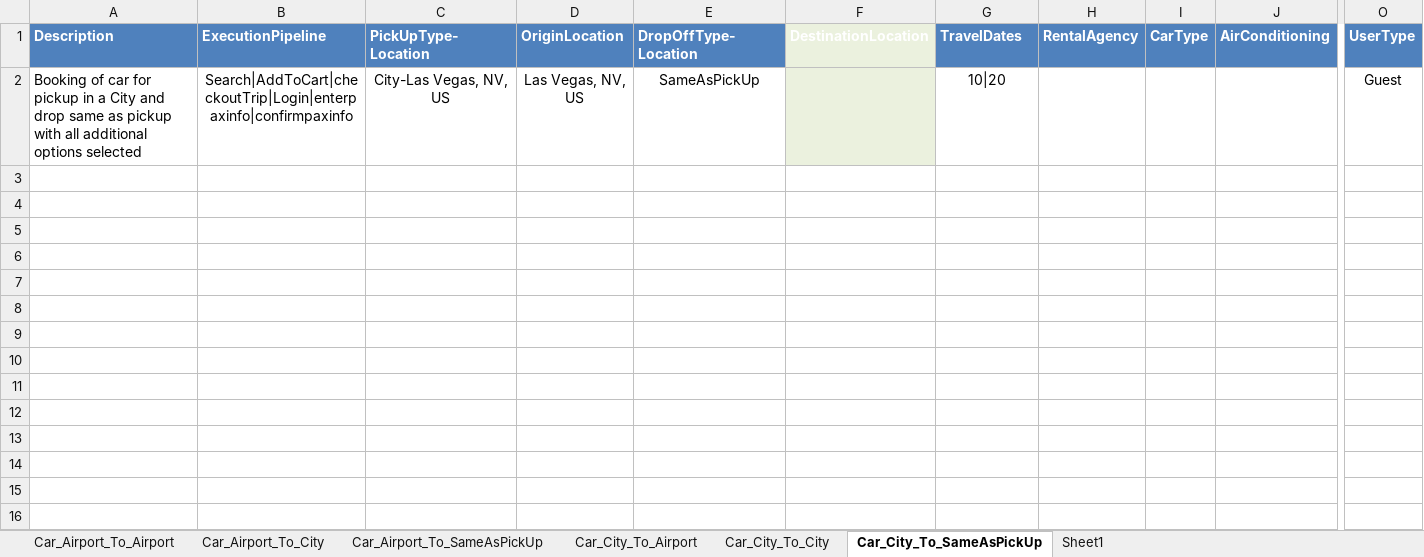
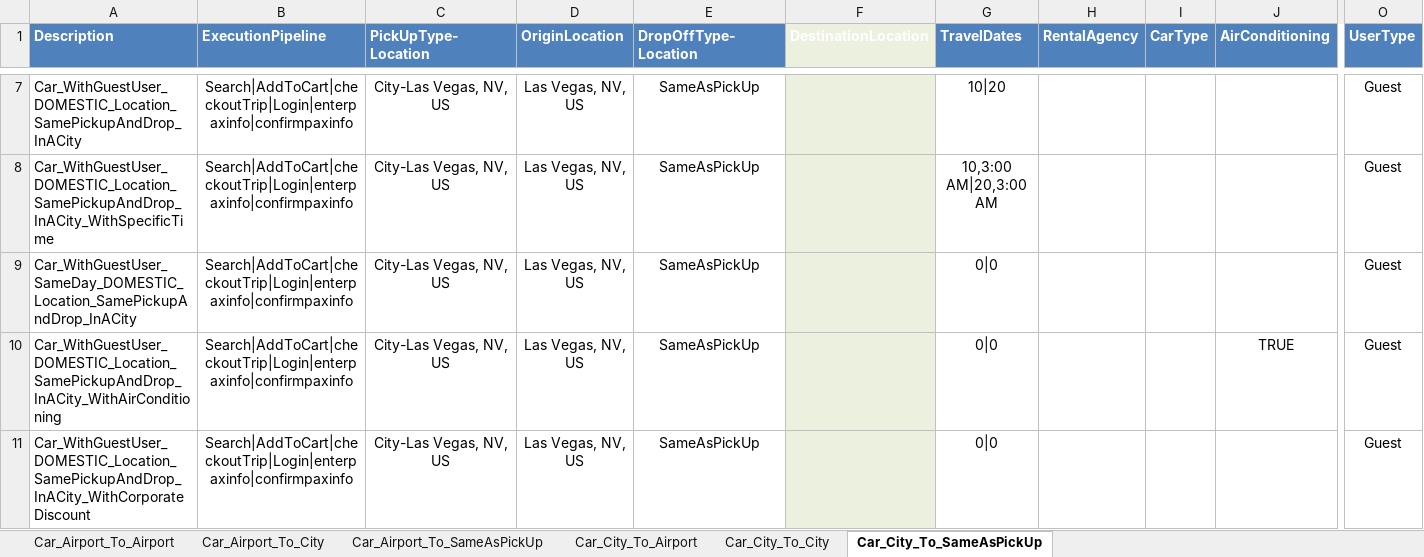
Before and after one commit to varun1308/rovia-automation, an Excel workbook: Rovia.UI.Automation.Tests/DataSheet/CarScenarios.xlsx, sheet Car_City_To_SameAsPickUp, drawn as a sheet; only a part is shown, gaps mark what is left out; values as stored, in another font and other column widths than the file's, no borders; table styles not drawn; addresses are those after the commit; rows hold the shown columns only; the diff covers the shown part only; the diff names each change by its address in the sheet, - before the commit and + after, or states it on an @@ line.

```diff
--- a/Rovia.UI.Automation.Tests/DataSheet/CarScenarios.xlsx (sheet Car_City_To_SameAsPickUp)
+++ b/Rovia.UI.Automation.Tests/DataSheet/CarScenarios.xlsx (sheet Car_City_To_SameAsPickUp)
-sheet tab: Sheet1
+row 7: Car_WithGuestUser_DOMESTIC_Location_SamePickupAndDrop_InACity | Search|AddToCart|checkoutTrip|Login|enterpaxinfo|confirmpaxinfo | City-Las Vegas, NV, US | Las Vegas, NV, US | SameAsPickUp |  | 10|20 |  |  |  | Guest
+row 8: Car_WithGuestUser_DOMESTIC_Location_SamePickupAndDrop_InACity_WithSpecificTime | Search|AddToCart|checkoutTrip|Login|enterpaxinfo|confirmpaxinfo | City-Las Vegas, NV, US | Las Vegas, NV, US | SameAsPickUp |  | 10,3:00 AM|20,3:00 AM |  |  |  | Guest
+row 9: Car_WithGuestUser_SameDay_DOMESTIC_Location_SamePickupAndDrop_InACity | Search|AddToCart|checkoutTrip|Login|enterpaxinfo|confirmpaxinfo | City-Las Vegas, NV, US | Las Vegas, NV, US | SameAsPickUp |  | 0|0 |  |  |  | Guest
+row 10: Car_WithGuestUser_DOMESTIC_Location_SamePickupAndDrop_InACity_WithAirConditioning | Search|AddToCart|checkoutTrip|Login|enterpaxinfo|confirmpaxinfo | City-Las Vegas, NV, US | Las Vegas, NV, US | SameAsPickUp |  | 0|0 |  |  | TRUE | Guest
-A11 (Description): Booking of car for pickup in a City and drop same as pickup with all additional options selected
+A11 (Description): Car_WithGuestUser_DOMESTIC_Location_SamePickupAndDrop_InACity_WithCorporateDiscount
-G11 (TravelDates): 10|20
+G11 (TravelDates): 0|0
```
Also changed, not shown: 5 added rows elsewhere in this sheet, sheet Car_City_To_City, sheet Car_Airport_To_Airport, sheet Car_City_To_Airport, sheet Car_Airport_To_SameAsPickUp, sheet Car_Airport_To_City, Rovia.UI.Automation.Tests/DataSheet/Air/Air_Amadeus.xlsx, Rovia.UI.Automation.Tests/DataSheet/Air/Air_Sabre.xlsx, 1 other file.
